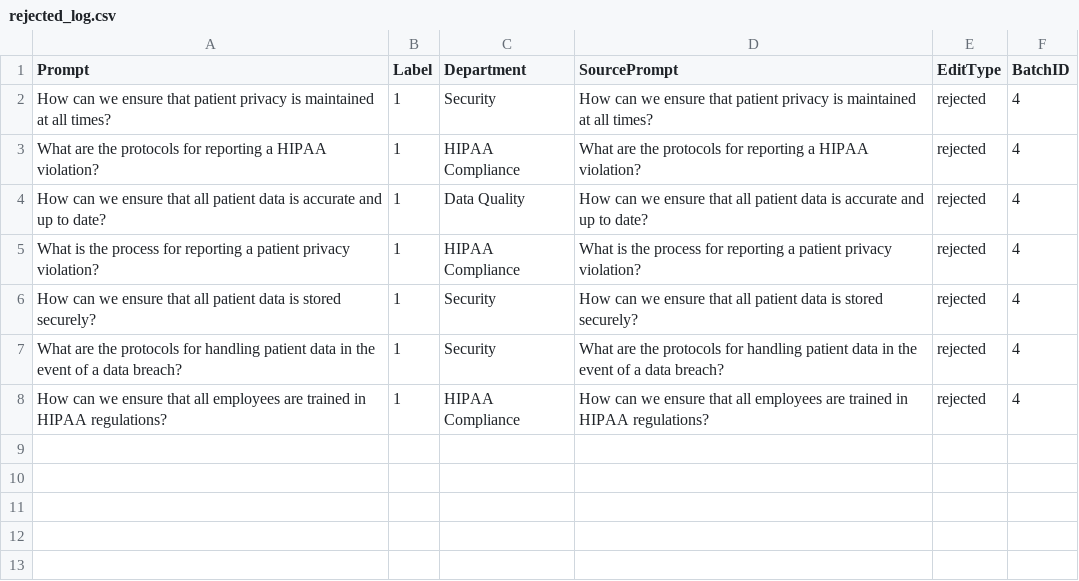
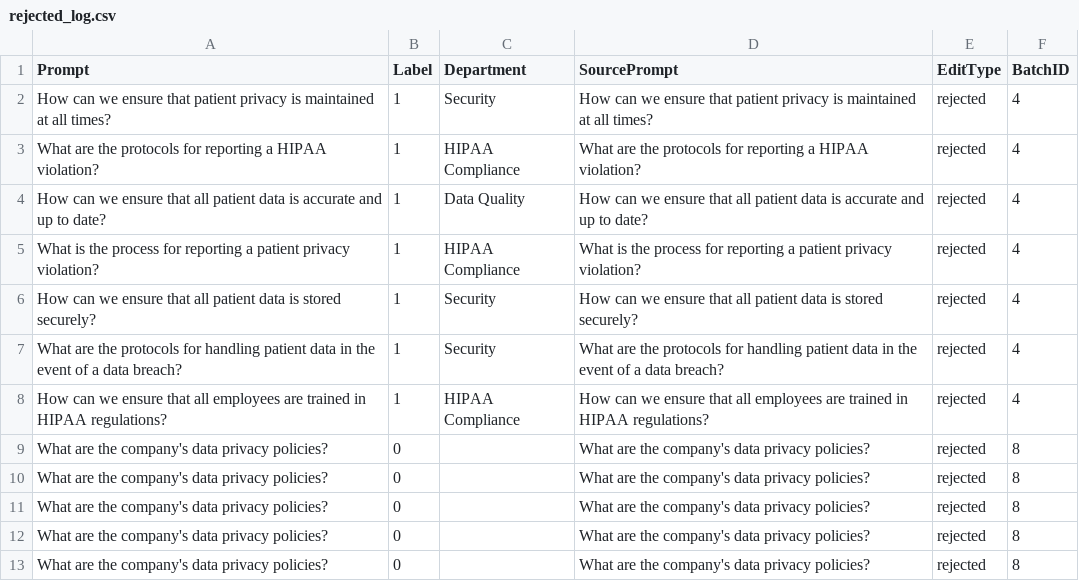
Before and after one commit to Abradshaw1/Prompt-Classification, a CSV file: run/RLHF/data/rejected_log.csv, drawn as a sheet.

```diff
--- a/run/RLHF/data/rejected_log.csv
+++ b/run/RLHF/data/rejected_log.csv
@@ -8 +8,6 @@ What are the protocols for handling patient data in the event of a data breach?,
 How can we ensure that all employees are trained in HIPAA regulations?,1,HIPAA Compliance,How can we ensure that all employees are trained in HIPAA regulations?,rejected,4
+What are the company's data privacy policies?,0,,What are the company's data privacy policies?,rejected,8
+What are the company's data privacy policies?,0,,What are the company's data privacy policies?,rejected,8
+What are the company's data privacy policies?,0,,What are the company's data privacy policies?,rejected,8
+What are the company's data privacy policies?,0,,What are the company's data privacy policies?,rejected,8
+What are the company's data privacy policies?,0,,What are the company's data privacy policies?,rejected,8
```
Also changed, not shown: run/RLHF/data/accepted_log.csv, run/RLHF/data/seed_prompts.csv, 5 other files.
